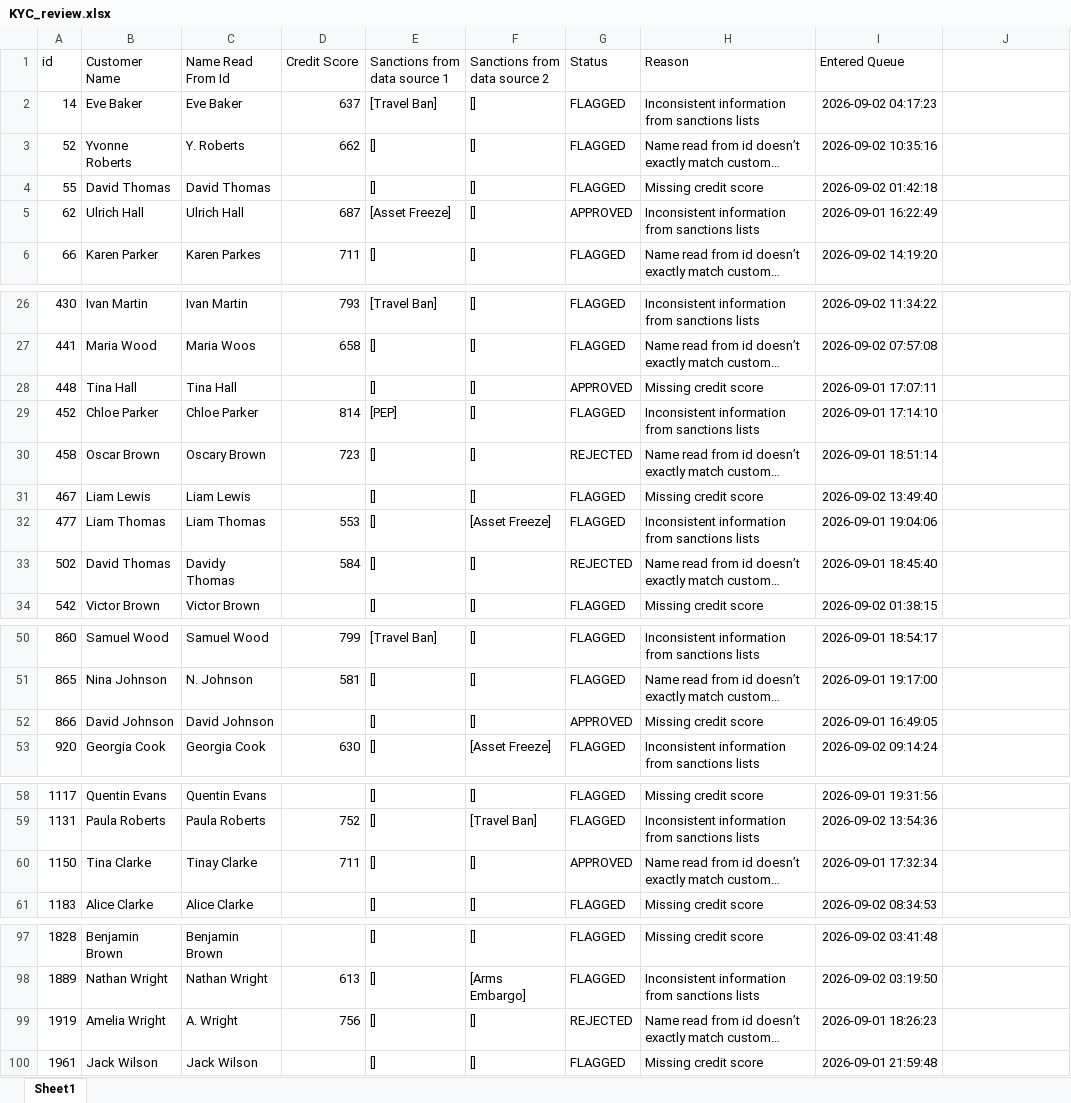
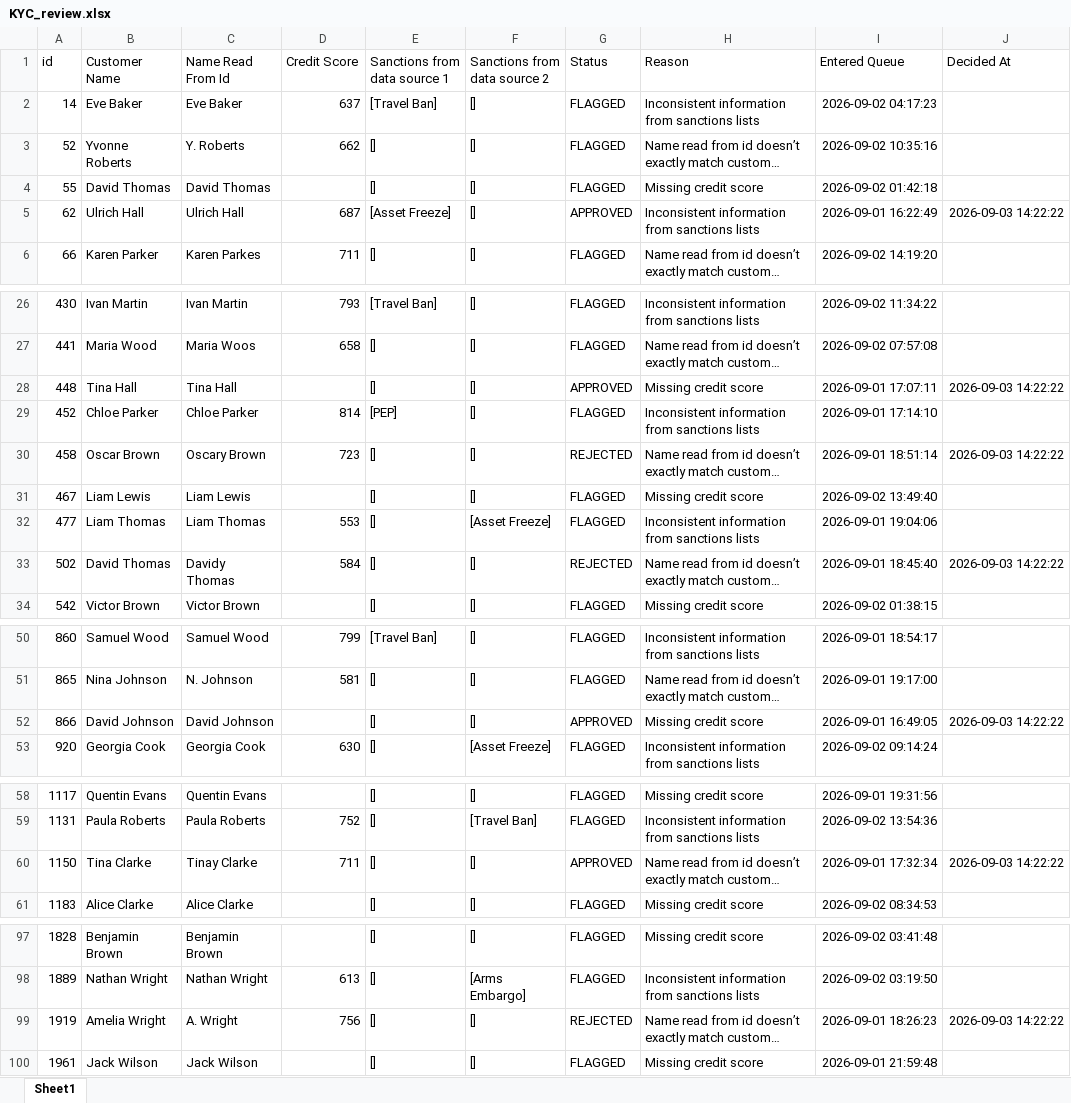
Before and after one commit to vissarion-christodoulou/devin-demo, an Excel workbook: kyc-review-app/data/KYC_review.xlsx, sheet Sheet1, drawn as a sheet; only a part is shown, gaps mark what is left out; long unchanged cells end in …; values as stored, in another font and other column widths than the file's, no borders; the diff names each change by its address in the sheet, - before the commit and + after, or states it on an @@ line.

```diff
--- a/kyc-review-app/data/KYC_review.xlsx (sheet Sheet1)
+++ b/kyc-review-app/data/KYC_review.xlsx (sheet Sheet1)
-J1: (empty)
+J1: Decided At
-J5 (Decided At): (empty)
+J5 (Decided At): 2026-09-03 14:22:22
-J28 (Decided At): (empty)
+J28 (Decided At): 2026-09-03 14:22:22
-J30 (Decided At): (empty)
+J30 (Decided At): 2026-09-03 14:22:22
-J33 (Decided At): (empty)
+J33 (Decided At): 2026-09-03 14:22:22
-J52 (Decided At): (empty)
+J52 (Decided At): 2026-09-03 14:22:22
-J60 (Decided At): (empty)
+J60 (Decided At): 2026-09-03 14:22:22
-J99 (Decided At): (empty)
+J99 (Decided At): 2026-09-03 14:22:22
```
Also changed, not shown: 4 other files.
